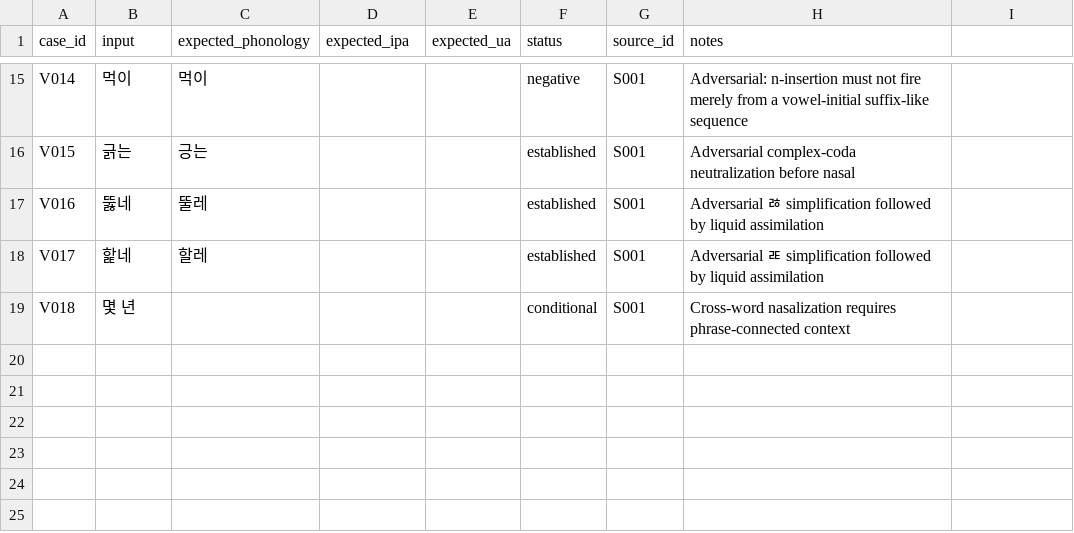
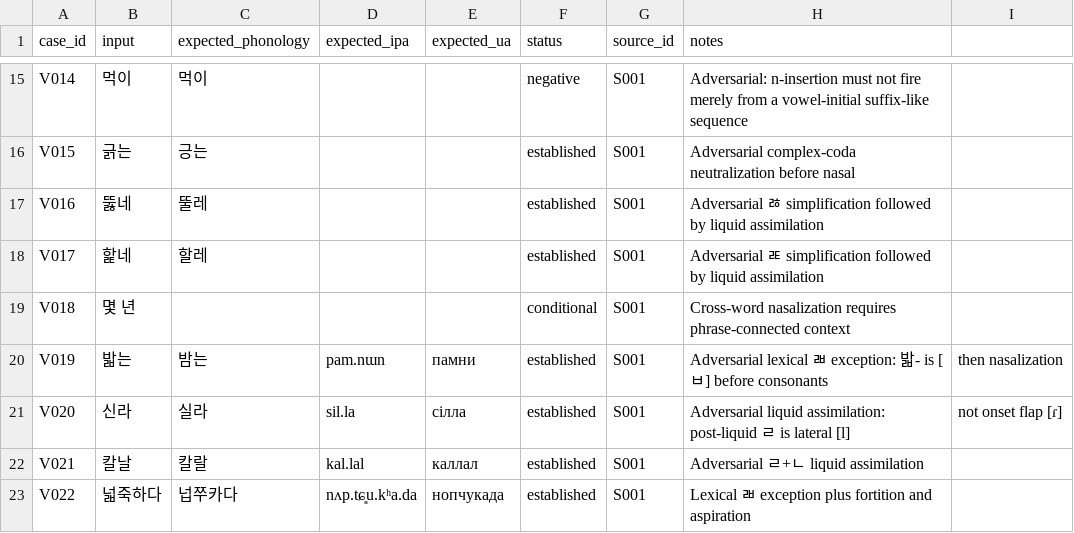
Before and after one commit to ClippyFirst/Korean-Ukrainian-Phonetic-System, a CSV file: data/validation/cases.csv, drawn as a sheet; only a part is shown, gaps mark what is left out.

Commit message:
test: extend validation corpus with pronunciation traps

```diff
--- a/data/validation/cases.csv
+++ b/data/validation/cases.csv
@@ -19 +19,5 @@ V017,핥네,할레,, ,established,S001,Adversarial ㄾ simplification followed b
 V018,몇 년,,, ,conditional,S001,Cross-word nasalization requires phrase-connected context
+V019,밟는,밤는,pam.nɯn,памни,established,S001,Adversarial lexical ㄼ exception: 밟- is [ㅂ] before consonants, then nasalization
+V020,신라,실라,sil.la,сілла,established,S001,Adversarial liquid assimilation: post-liquid ㄹ is lateral [l], not onset flap [ɾ]
+V021,칼날,칼랄,kal.lal,каллал,established,S001,Adversarial ㄹ+ㄴ liquid assimilation
+V022,넓죽하다,넙쭈카다,nʌp.tɕ͈u.kʰa.da,нопчукада,established,S001,Lexical ㄼ exception plus fortition and aspiration
```
